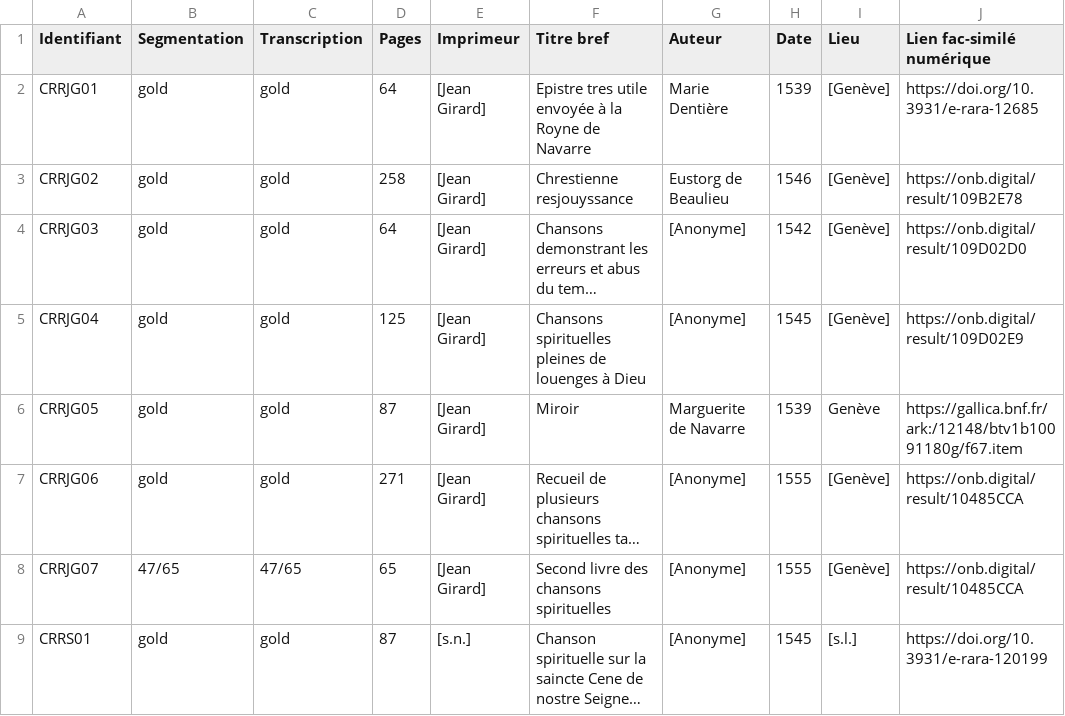
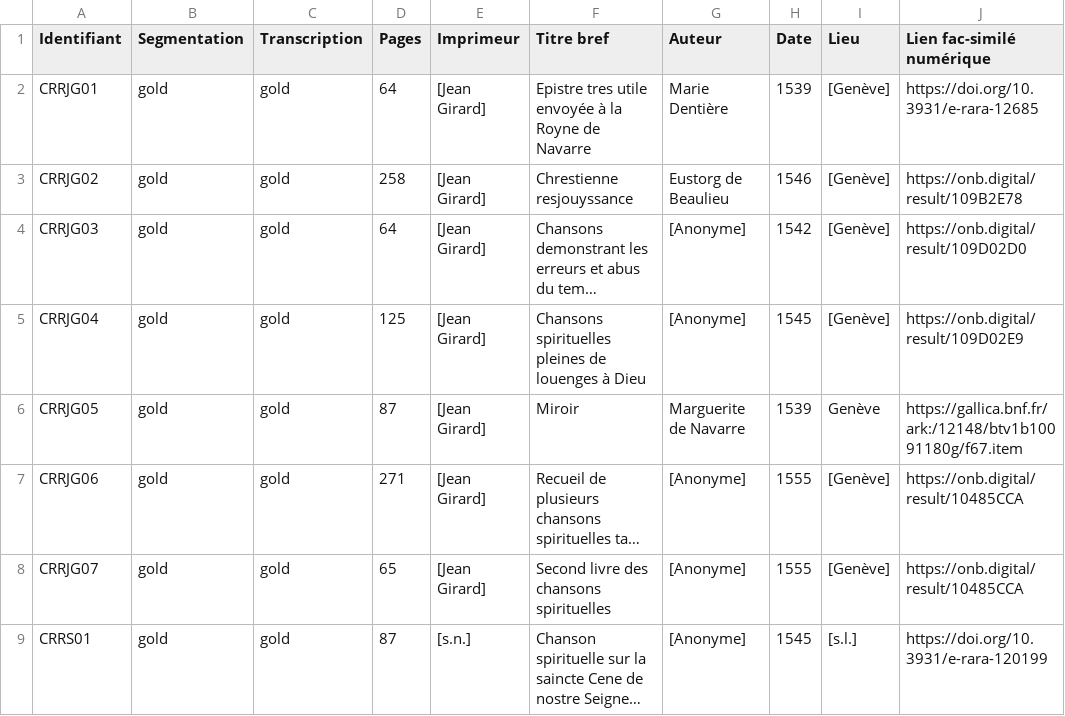
Before and after one commit to SETAFDH/SETAF-autres-romain, a CSV file: Table_CRR_autres_romain.csv, drawn as a sheet; only a part is shown; long unchanged cells end in …; the diff names each change by its address in the sheet, - before the commit and + after, or states it on an @@ line.

Commit message:
Update Table_CRR_autres_romain.csv

```diff
--- a/Table_CRR_autres_romain.csv
+++ b/Table_CRR_autres_romain.csv
-B8 (Segmentation): 47/65
+B8 (Segmentation): gold
-C8 (Transcription): 47/65
+C8 (Transcription): gold
```
